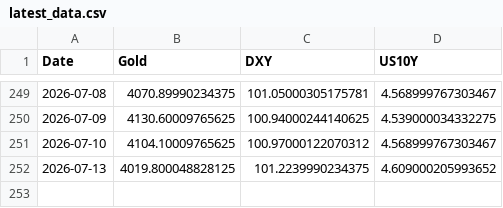
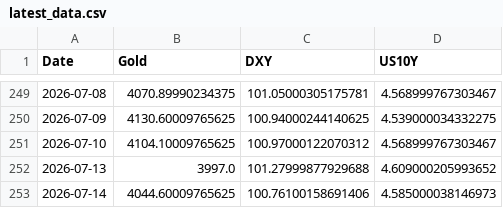
Before and after one commit to Marketing-fb/gold-ai-server, a CSV file: latest_data.csv, drawn as a sheet; only a part is shown, gaps mark what is left out.

```diff
--- a/latest_data.csv
+++ b/latest_data.csv
@@ -251,2 +251,3 @@ Date,Gold,DXY,US10Y
 2026-07-10,4104.10009765625,100.97000122070312,4.568999767303467
-2026-07-13,4019.800048828125,101.2239990234375,4.609000205993652
+2026-07-13,3997.0,101.27999877929688,4.609000205993652
+2026-07-14,4044.60009765625,100.76100158691406,4.585000038146973
```
